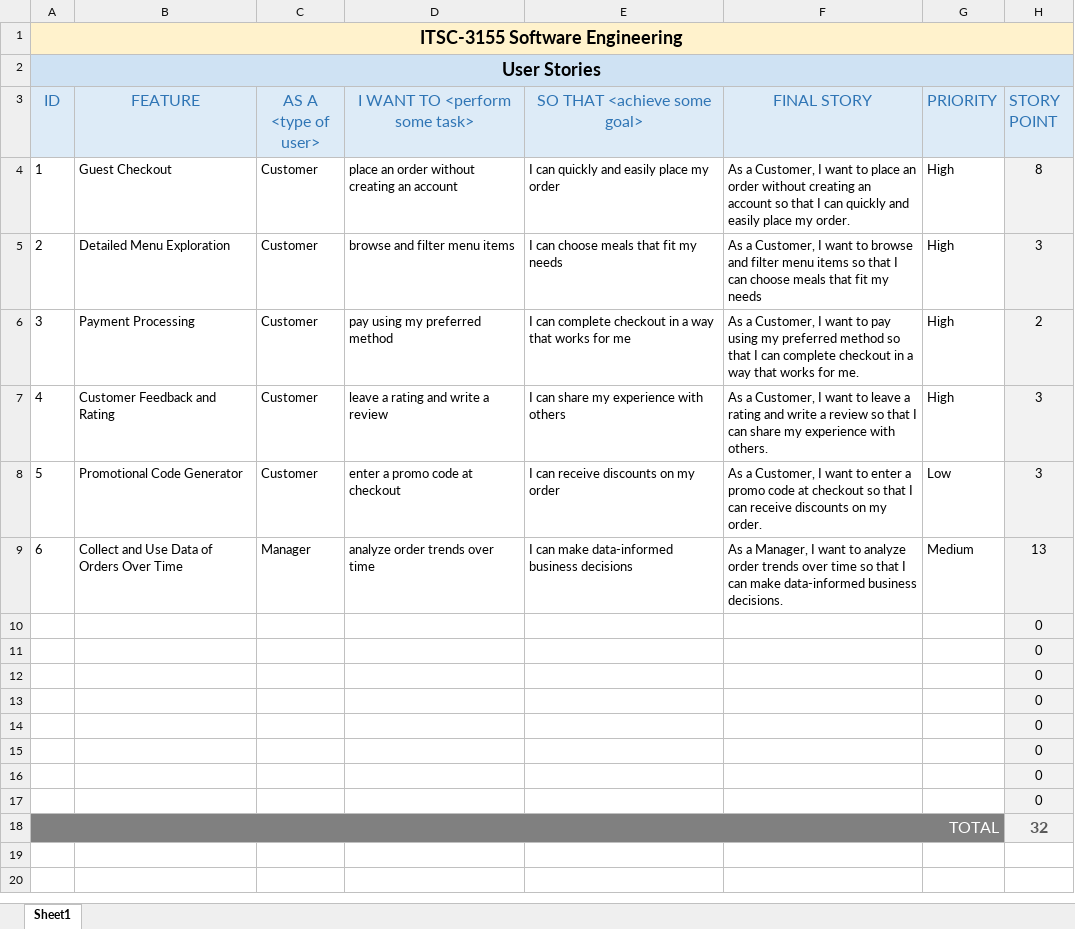
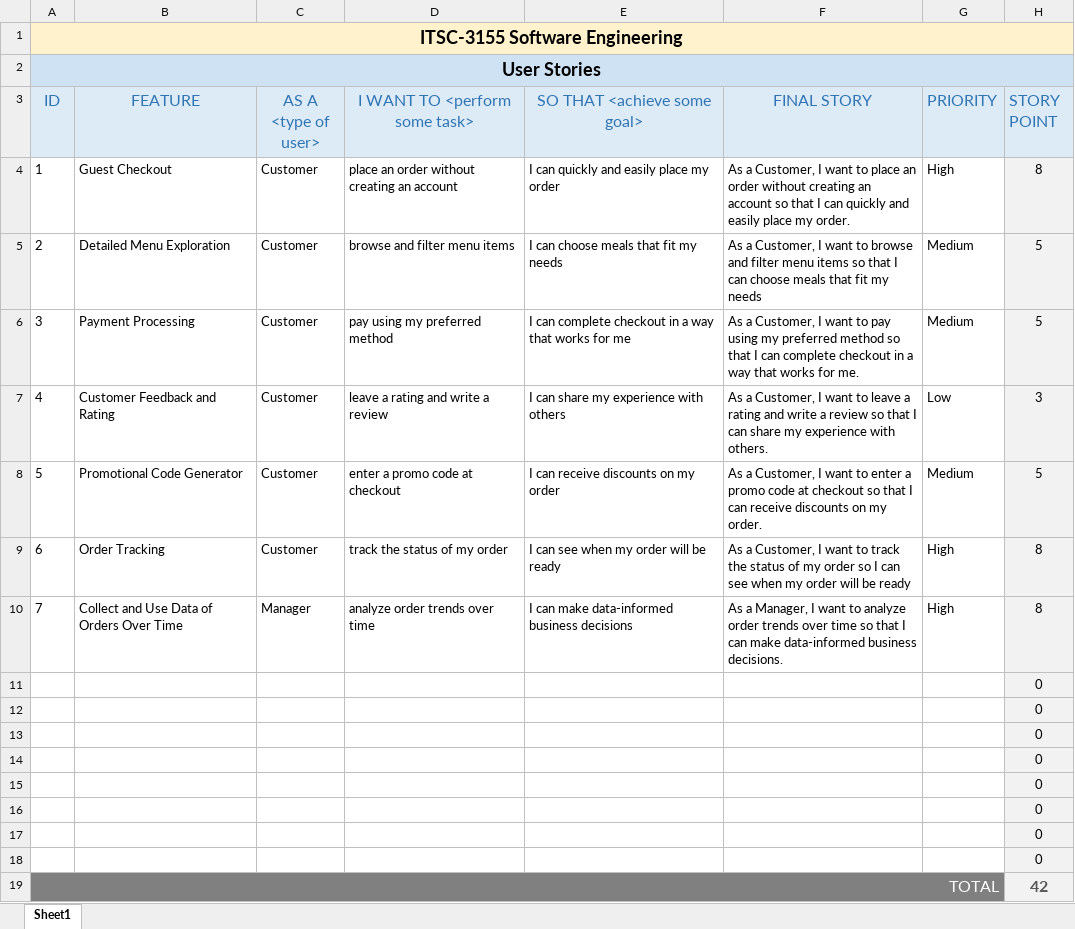
Before and after one commit to DivineMobote/Python_Online_Restaurant_Ordering_System, an Excel workbook: Product Documents/User_Stories.xlsx, sheet Sheet1, drawn as a sheet; values as stored, in another font and other column widths than the file's, no borders; charts and pictures not drawn; addresses are those after the commit; the diff names each change by its address in the sheet, - before the commit and + after, or states it on an @@ line.

```diff
--- a/Product Documents/User_Stories.xlsx (sheet Sheet1)
+++ b/Product Documents/User_Stories.xlsx (sheet Sheet1)
-G5:G6 (PRIORITY): High
+G5:G6 (PRIORITY): Medium
-H5 (STORY POINT): 3
+H5 (STORY POINT): 5
-H6 (STORY POINT): 2
+H6 (STORY POINT): 5
-G7 (PRIORITY): High
+G7 (PRIORITY): Low
-G8 (PRIORITY): Low
+G8 (PRIORITY): Medium
-H8 (STORY POINT): 3
+H8 (STORY POINT): 5
+row 9: 6 | Order Tracking | Customer | track the status of my order | I can see when my order will be ready | As a Customer, I want to track the status of my order so I can see when my order will be ready | High | 8
@@ column A (ID) renumbered in row 10 @@
-G10 (PRIORITY): Medium
+G10 (PRIORITY): High
-H10 (STORY POINT): 13
+H10 (STORY POINT): 8
-H19 (STORY POINT): 32
+H19 (STORY POINT): 42
```
Also changed, not shown: Product Documents/Product_Backlog.xlsx.
